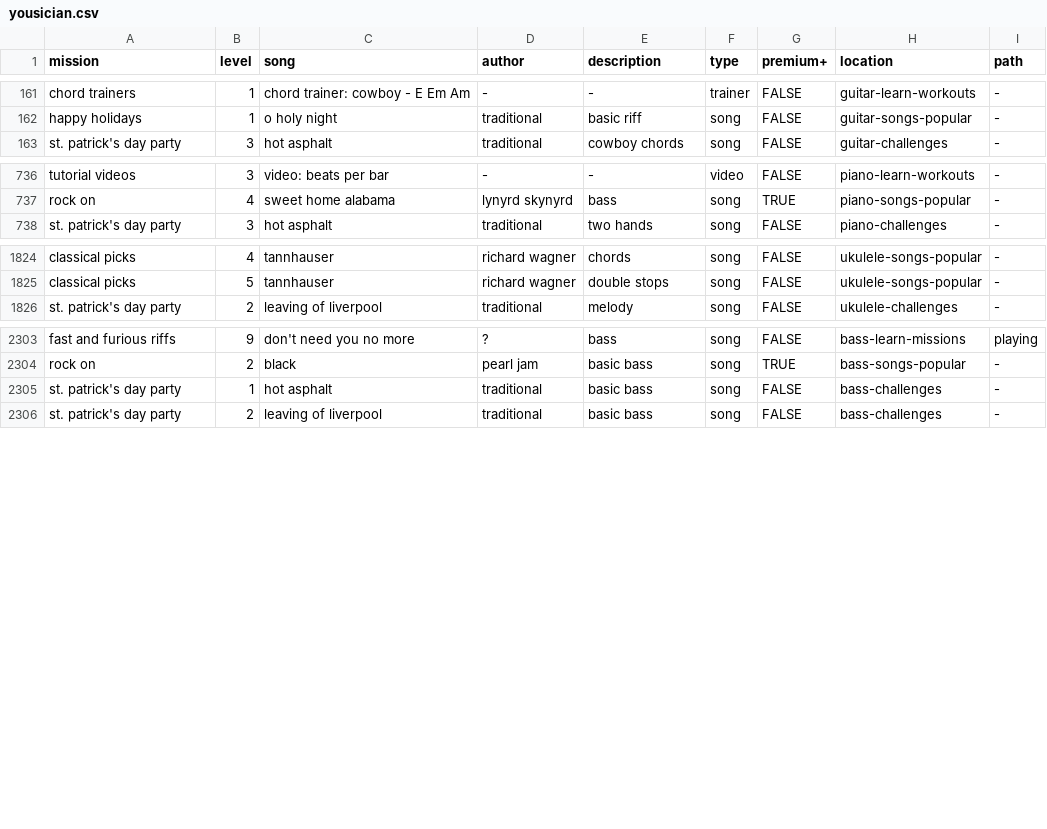
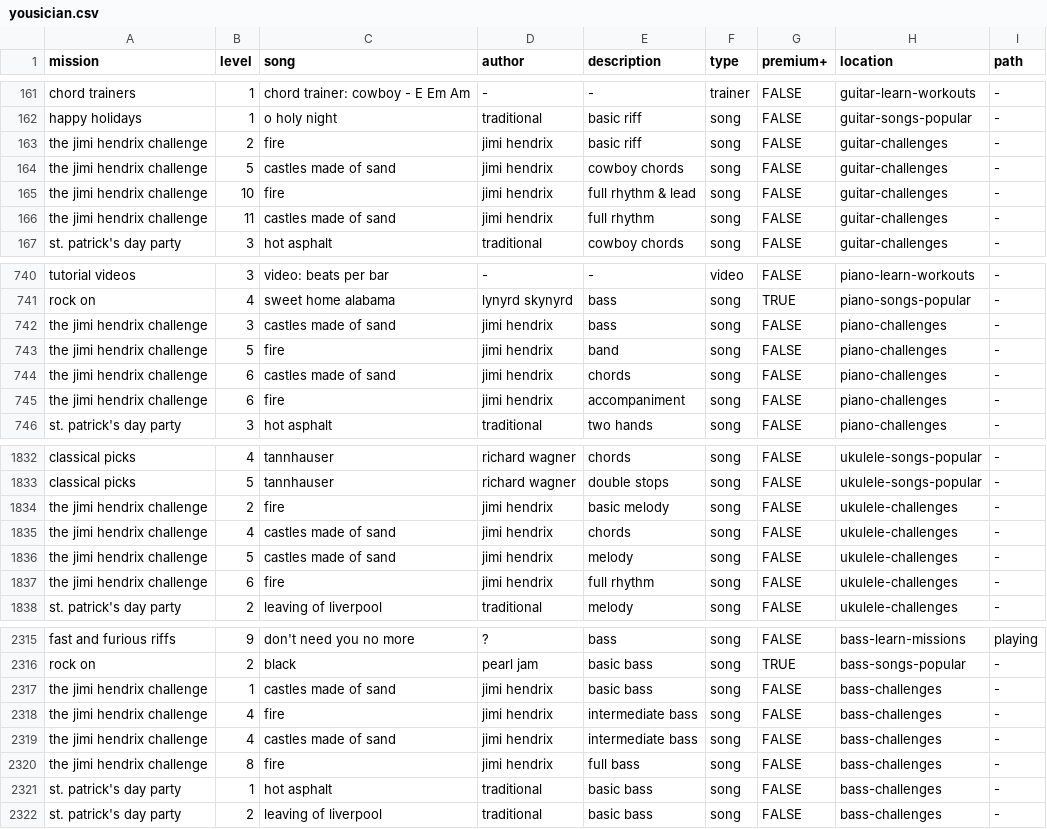
Before and after one commit to zeljkofilipin/yousician, a CSV file: yousician.csv, drawn as a sheet; only a part is shown, gaps mark what is left out.

Commit message:
2019-12 challenge

```diff
--- a/yousician.csv
+++ b/yousician.csv
@@ -162,2 +162,6 @@ chord trainers,1,chord trainer: cowboy - E Em Am,-,-,trainer,FALSE,guitar-learn-
 happy holidays,1,o holy night,traditional,basic riff,song,FALSE,guitar-songs-popular,-
+the jimi hendrix challenge,2,fire,jimi hendrix,basic riff,song,FALSE,guitar-challenges,-
+the jimi hendrix challenge,5,castles made of sand,jimi hendrix,cowboy chords,song,FALSE,guitar-challenges,-
+the jimi hendrix challenge,10,fire,jimi hendrix,full rhythm & lead,song,FALSE,guitar-challenges,-
+the jimi hendrix challenge,11,castles made of sand,jimi hendrix,full rhythm,song,FALSE,guitar-challenges,-
 st. patrick's day party,3,hot asphalt,traditional,cowboy chords,song,FALSE,guitar-challenges,-
@@ -737,2 +741,6 @@ tutorial videos,3,video: beats per bar,-,-,video,FALSE,piano-learn-workouts,-
 rock on,4,sweet home alabama,lynyrd skynyrd,bass,song,TRUE,piano-songs-popular,-
+the jimi hendrix challenge,3,castles made of sand,jimi hendrix,bass,song,FALSE,piano-challenges,-
+the jimi hendrix challenge,5,fire,jimi hendrix,band,song,FALSE,piano-challenges,-
+the jimi hendrix challenge,6,castles made of sand,jimi hendrix,chords,song,FALSE,piano-challenges,-
+the jimi hendrix challenge,6,fire,jimi hendrix,accompaniment,song,FALSE,piano-challenges,-
 st. patrick's day party,3,hot asphalt,traditional,two hands,song,FALSE,piano-challenges,-
@@ -1825,2 +1833,6 @@ classical picks,4,tannhauser,richard wagner,chords,song,FALSE,ukulele-songs-popu
 classical picks,5,tannhauser,richard wagner,double stops,song,FALSE,ukulele-songs-popular,-
+the jimi hendrix challenge,2,fire,jimi hendrix,basic melody,song,FALSE,ukulele-challenges,-
+the jimi hendrix challenge,4,castles made of sand,jimi hendrix,chords,song,FALSE,ukulele-challenges,-
+the jimi hendrix challenge,5,castles made of sand,jimi hendrix,melody,song,FALSE,ukulele-challenges,-
+the jimi hendrix challenge,6,fire,jimi hendrix,full rhythm,song,FALSE,ukulele-challenges,-
 st. patrick's day party,2,leaving of liverpool,traditional,melody,song,FALSE,ukulele-challenges,-
@@ -2304,2 +2316,6 @@ fast and furious riffs,9,don't need you no more,?,bass,song,FALSE,bass-learn-mis
 rock on,2,black,pearl jam,basic bass,song,TRUE,bass-songs-popular,-
+the jimi hendrix challenge,1,castles made of sand,jimi hendrix,basic bass,song,FALSE,bass-challenges,-
+the jimi hendrix challenge,4,fire,jimi hendrix,intermediate bass,song,FALSE,bass-challenges,-
+the jimi hendrix challenge,4,castles made of sand,jimi hendrix,intermediate bass,song,FALSE,bass-challenges,-
+the jimi hendrix challenge,8,fire,jimi hendrix,full bass,song,FALSE,bass-challenges,-
 st. patrick's day party,1,hot asphalt,traditional,basic bass,song,FALSE,bass-challenges,-
```
Also changed, not shown: challenges.csv, 1 other file.
